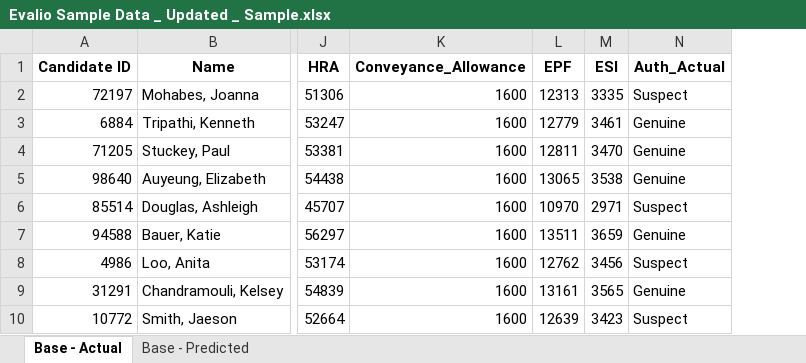
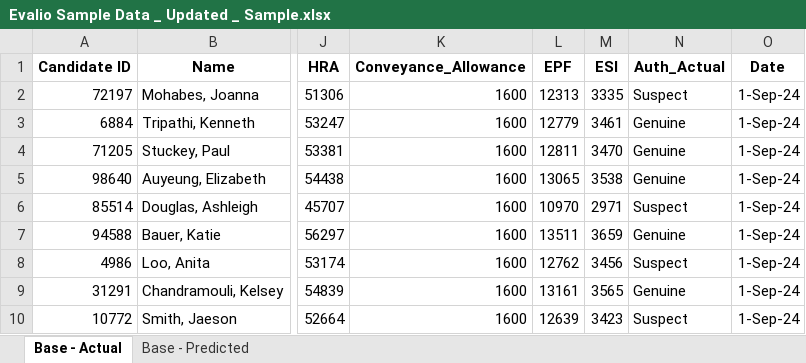
Before and after one commit to asrarahmedcr7/internship-project, an Excel workbook: data/Evalio Sample Data _ Updated _ Sample.xlsx, sheet Base - Actual, drawn as a sheet; only a part is shown, gaps mark what is left out; values as stored, in another font and other column widths than the file's, no borders; the diff names each change by its address in the sheet, - before the commit and + after, or states it on an @@ line.

Commit message:
Shifted upload and create table functions to utility module -created a management command to upload data to server in one click -Created a prototype for pivot

```diff
--- a/data/Evalio Sample Data _ Updated _ Sample.xlsx (sheet Base - Actual)
+++ b/data/Evalio Sample Data _ Updated _ Sample.xlsx (sheet Base - Actual)
+column O (Date), rows 2-10: all 1-Sep-24
```
Also changed, not shown: 18 other files.
